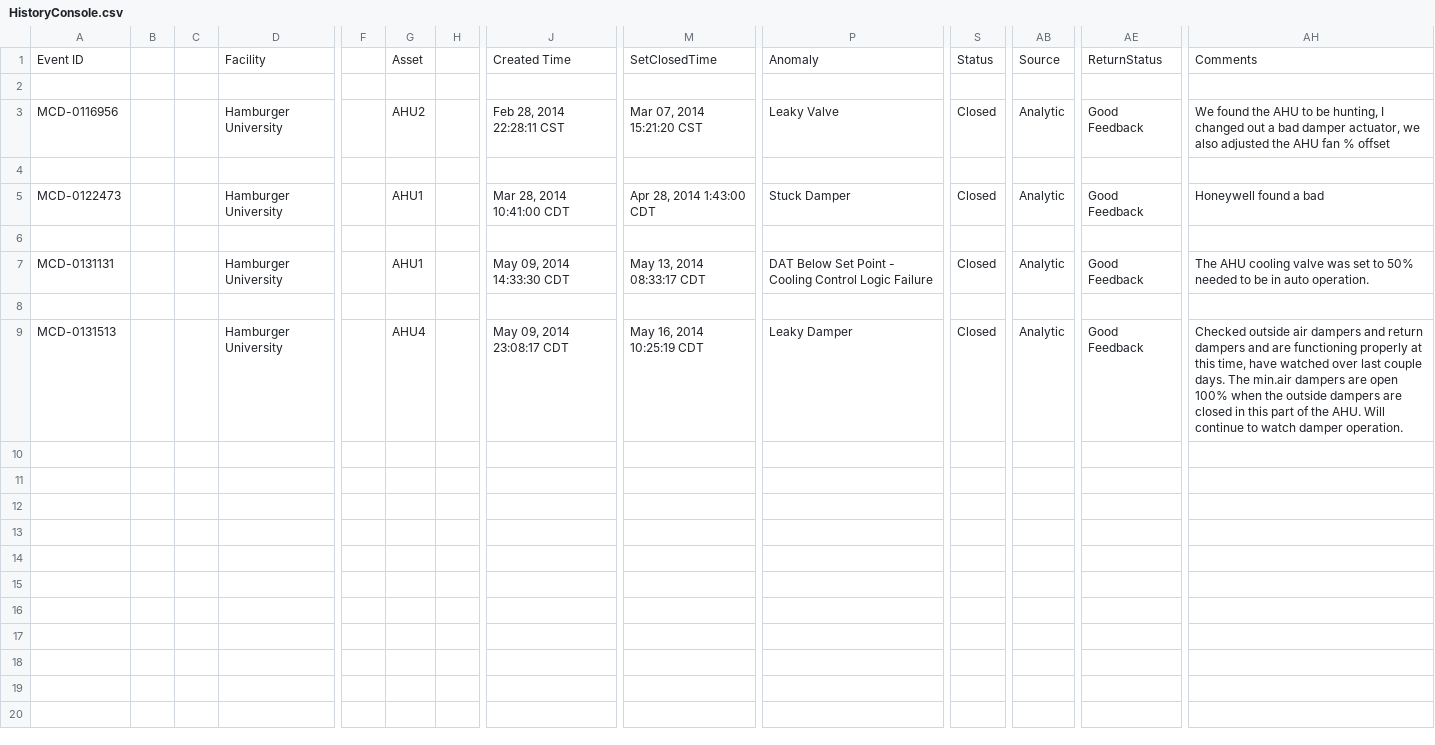
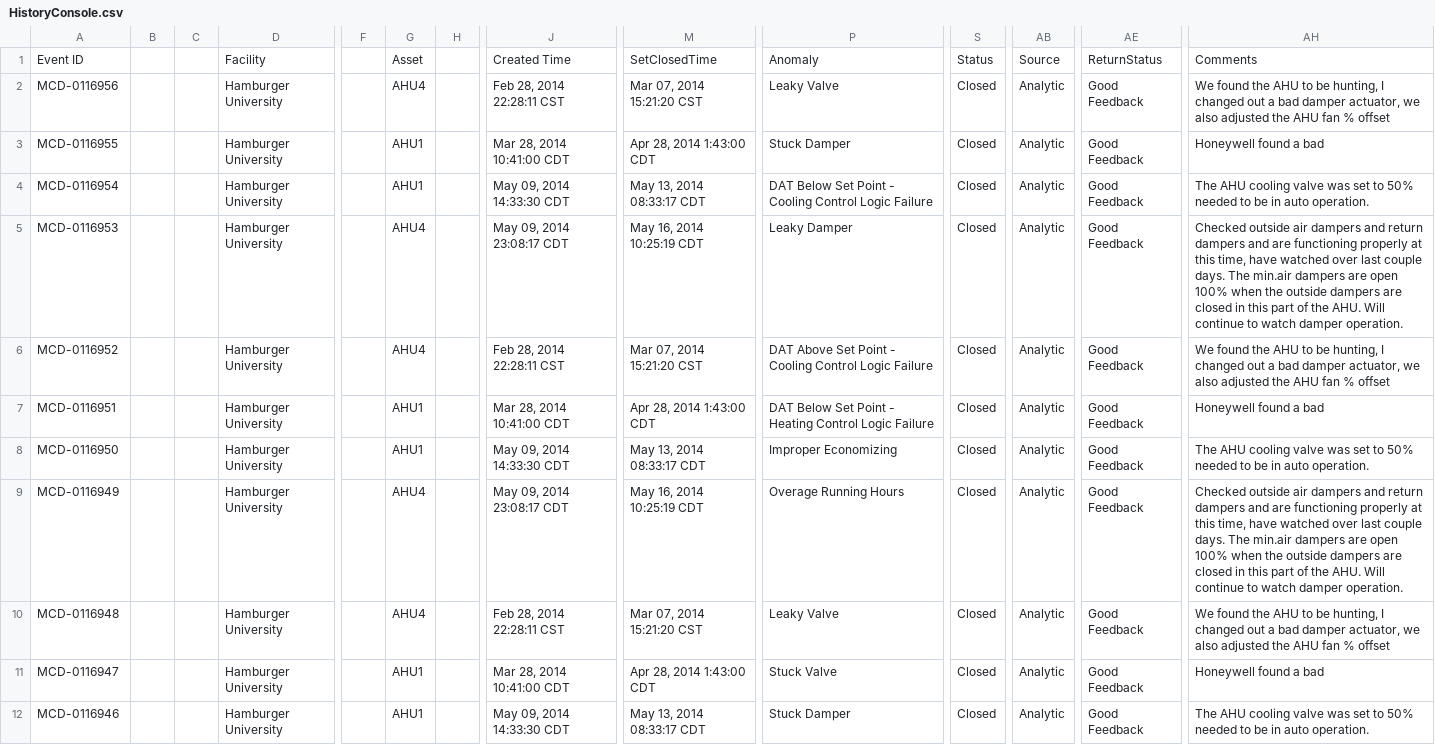
Before and after one commit to dddomin3/SavingsCalc, a CSV file: HistoryConsole.csv, drawn as a sheet; only a part is shown, gaps mark what is left out; removed rows and columns are numbered as before the commit, all else as after; rows hold the shown columns only; the diff names each change by its address in the sheet, - before the commit and + after, or states it on an @@ line.

```diff
--- a/HistoryConsole.csv
+++ b/HistoryConsole.csv
-row 2: (empty)
-G2: AHU2
+G2: AHU4
-row 4: (empty)
-A3: MCD-0122473
+A3: MCD-0116955
-row 6: (empty)
-A4: MCD-0131131
+A4: MCD-0116954
-row 8: (empty)
-A5: MCD-0131513
+A5: MCD-0116953
+row 6: MCD-0116952 |  |  | Hamburger University |  | AHU4 |  | Feb 28, 2014 22:28:11 CST | Mar 07, 2014 15:21:20 CST | DAT Above Set Point - Cooling Control Logic Failure | Closed | Analytic | Good Feedback | We found the AHU to be hunting, I changed out a bad damper actuator, we also adjusted the AHU fan % offset
+row 7: MCD-0116951 |  |  | Hamburger University |  | AHU1 |  | Mar 28, 2014 10:41:00 CDT | Apr 28, 2014 1:43:00 CDT | DAT Below Set Point - Heating Control Logic Failure | Closed | Analytic | Good Feedback | Honeywell found a bad
+row 8: MCD-0116950 |  |  | Hamburger University |  | AHU1 |  | May 09, 2014 14:33:30 CDT | May 13, 2014 08:33:17 CDT | Improper Economizing | Closed | Analytic | Good Feedback | The AHU cooling valve was set to 50% needed to be in auto operation.
+row 9: MCD-0116949 |  |  | Hamburger University |  | AHU4 |  | May 09, 2014 23:08:17 CDT | May 16, 2014 10:25:19 CDT | Overage Running Hours | Closed | Analytic | Good Feedback | Checked outside air dampers and return dampers and are functioning properly at this time, have watched over last couple days. The min.air dampers are open 100% when the outside dampers are closed in this part of the AHU. Will continue to watch damper operation.
+row 10: MCD-0116948 |  |  | Hamburger University |  | AHU4 |  | Feb 28, 2014 22:28:11 CST | Mar 07, 2014 15:21:20 CST | Leaky Valve | Closed | Analytic | Good Feedback | We found the AHU to be hunting, I changed out a bad damper actuator, we also adjusted the AHU fan % offset
+row 11: MCD-0116947 |  |  | Hamburger University |  | AHU1 |  | Mar 28, 2014 10:41:00 CDT | Apr 28, 2014 1:43:00 CDT | Stuck Valve | Closed | Analytic | Good Feedback | Honeywell found a bad
+row 12: MCD-0116946 |  |  | Hamburger University |  | AHU1 |  | May 09, 2014 14:33:30 CDT | May 13, 2014 08:33:17 CDT | Stuck Damper | Closed | Analytic | Good Feedback | The AHU cooling valve was set to 50% needed to be in auto operation.
```
Also changed, not shown: ReportData_save.csv, pointnames.csv, 13 other files.
